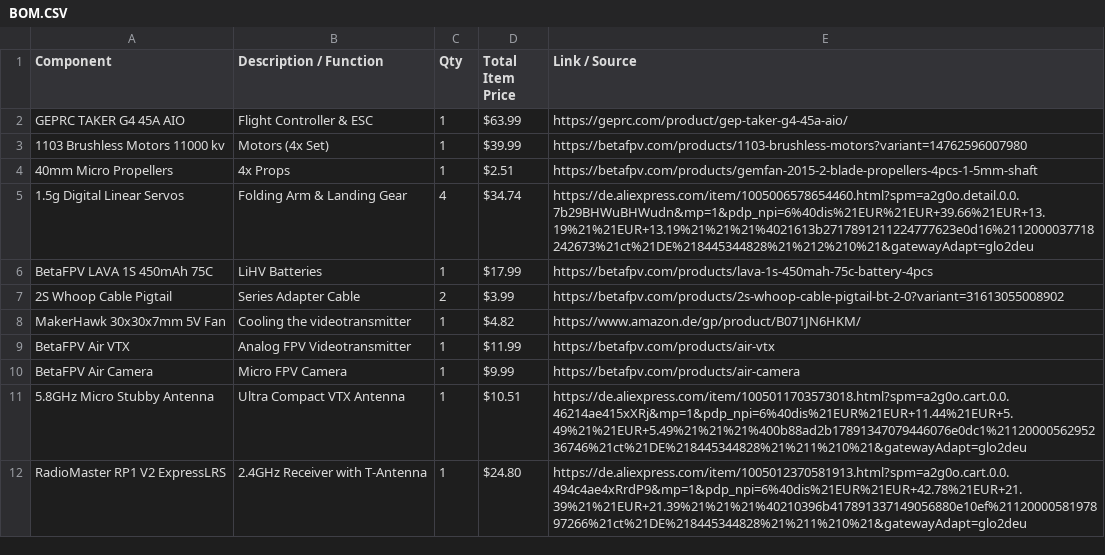
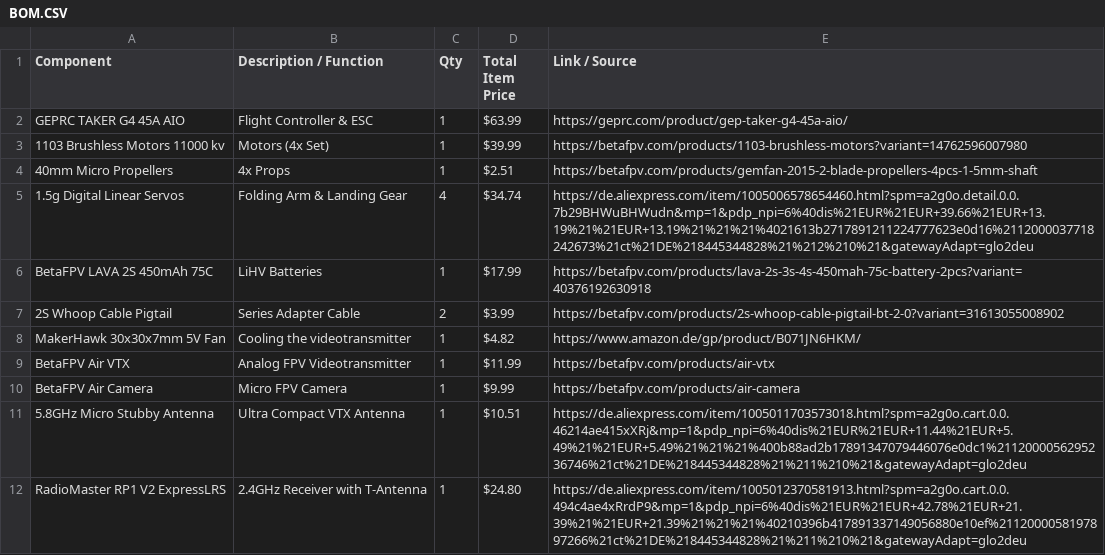
Before and after one commit to LeonOmo/Satellite-Drone-Icarus-v1, a CSV file: BOM.CSV, drawn as a sheet; only a part is shown.

Commit message:
Change battery entry from 1S to 2S in BOM
Updated battery entry from 1S to 2S variant.

```diff
--- a/BOM.CSV
+++ b/BOM.CSV
@@ -5,3 +5,3 @@ GEPRC TAKER G4 45A AIO,Flight Controller & ESC,1,$63.99,https://geprc.com/produc
 1.5g Digital Linear Servos,Folding Arm & Landing Gear,4,$34.74,https://de.aliexpress.com/item/1005006578654460.html?spm=a2g0o.detail.0.0.7b29BHWuBHWudn&mp=1&pdp_npi=6%40dis%21EUR%21EUR+39.66%21EUR+13.19%21%21EUR+13.19%21%21%21%4021613b2717891211224777623e0d16%2112000037718242673%21ct%21DE%218445344828%21%212%210%21&gatewayAdapt=glo2deu
-BetaFPV LAVA 1S 450mAh 75C,LiHV Batteries,1,$17.99,https://betafpv.com/products/lava-1s-450mah-75c-battery-4pcs
+BetaFPV LAVA 2S 450mAh 75C,LiHV Batteries,1,$17.99,https://betafpv.com/products/lava-2s-3s-4s-450mah-75c-battery-2pcs?variant=40376192630918
 2S Whoop Cable Pigtail,Series Adapter Cable,2,$3.99,https://betafpv.com/products/2s-whoop-cable-pigtail-bt-2-0?variant=31613055008902
```
